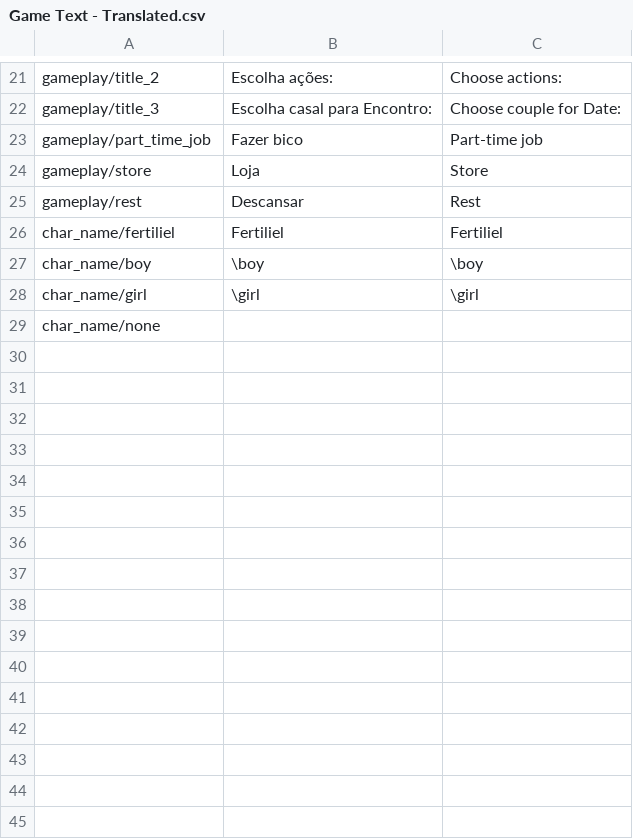
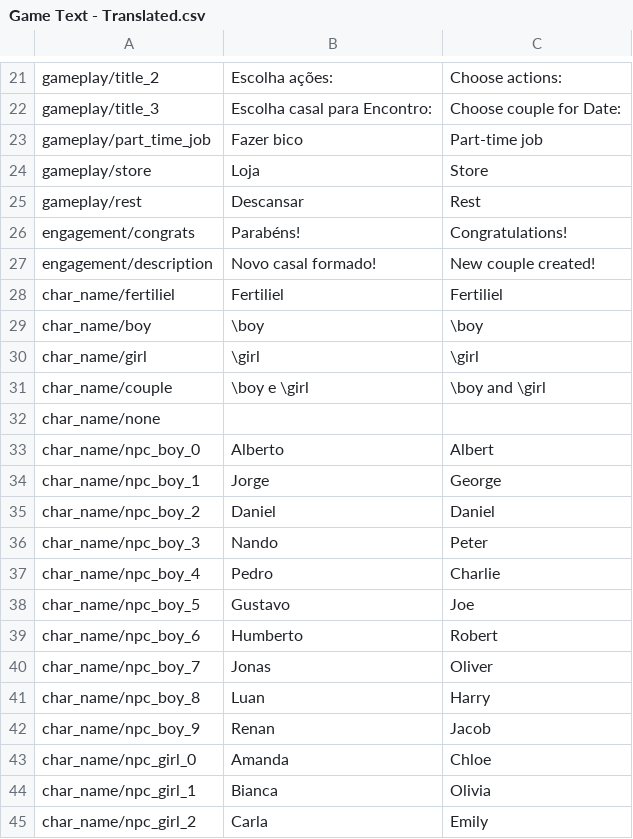
Before and after one commit to renanssba/XCore, a CSV file: Assets/Resources/Data/Game Text - Translated.csv, drawn as a sheet; only a part is shown, gaps mark what is left out; the diff covers the shown part only.

```diff
--- a/Assets/Resources/Data/Game Text - Translated.csv
+++ b/Assets/Resources/Data/Game Text - Translated.csv
@@ -25,2 +25,4 @@ gameplay/store,Loja,Store
 gameplay/rest,Descansar,Rest
+engagement/congrats,Parabéns!,Congratulations!
+engagement/description,Novo casal formado!,New couple created!
 char_name/fertiliel,Fertiliel,Fertiliel
@@ -28,2 +30,16 @@ char_name/boy,\boy,\boy
 char_name/girl,\girl,\girl
+char_name/couple,\boy e \girl,\boy and \girl
 char_name/none,,
+char_name/npc_boy_0,Alberto,Albert
+char_name/npc_boy_1,Jorge,George
+char_name/npc_boy_2,Daniel,Daniel
+char_name/npc_boy_3,Nando,Peter
+char_name/npc_boy_4,Pedro,Charlie
+char_name/npc_boy_5,Gustavo,Joe
+char_name/npc_boy_6,Humberto,Robert
+char_name/npc_boy_7,Jonas,Oliver
+char_name/npc_boy_8,Luan,Harry
+char_name/npc_boy_9,Renan,Jacob
+char_name/npc_girl_0,Amanda,Chloe
+char_name/npc_girl_1,Bianca,Olivia
+char_name/npc_girl_2,Carla,Emily
```
Also changed, not shown: 30 added rows elsewhere in this file, 19 other files.
